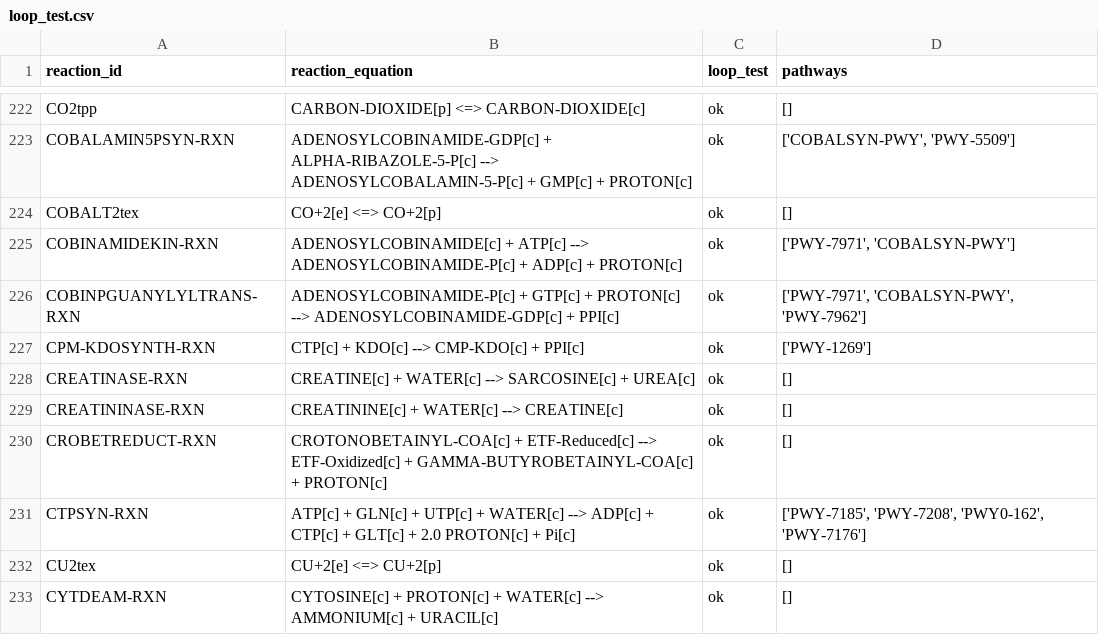
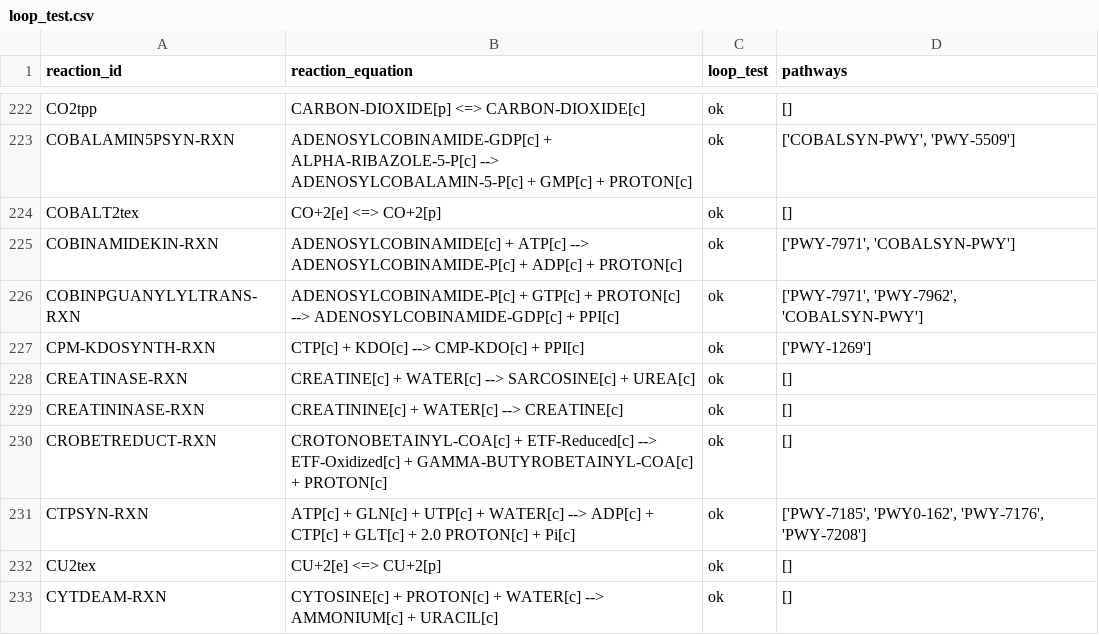
Before and after one commit to C-CoMP-STC/rpom-fba, a CSV file: model/logs/loop_test.csv, drawn as a sheet; only a part is shown, gaps mark what is left out; the diff covers the shown part only.

```diff
--- a/model/logs/loop_test.csv
+++ b/model/logs/loop_test.csv
@@ -225,3 +225,3 @@ COBALT2tex,CO+2[e] <=> CO+2[p],ok,[]
 COBINAMIDEKIN-RXN,ADENOSYLCOBINAMIDE[c] + ATP[c] --> ADENOSYLCOBINAMIDE-P[c] + ADP[c] + PROTON[c],ok,"['PWY-7971', 'COBALSYN-PWY']"
-COBINPGUANYLYLTRANS-RXN,ADENOSYLCOBINAMIDE-P[c] + GTP[c] + PROTON[c] --> ADENOSYLCOBINAMIDE-GDP[c] + PPI[c],ok,"['PWY-7971', 'COBALSYN-PWY', 'PWY-7962']"
+COBINPGUANYLYLTRANS-RXN,ADENOSYLCOBINAMIDE-P[c] + GTP[c] + PROTON[c] --> ADENOSYLCOBINAMIDE-GDP[c] + PPI[c],ok,"['PWY-7971', 'PWY-7962', 'COBALSYN-PWY']"
 CPM-KDOSYNTH-RXN,CTP[c] + KDO[c] --> CMP-KDO[c] + PPI[c],ok,['PWY-1269']
@@ -230,3 +230,3 @@ CREATININASE-RXN,CREATININE[c] + WATER[c] --> CREATINE[c],ok,[]
 CROBETREDUCT-RXN,CROTONOBETAINYL-COA[c] + ETF-Reduced[c] --> ETF-Oxidized[c] + GAMMA-BUTYROBETAINYL-COA[c] + PROTON[c],ok,[]
-CTPSYN-RXN,ATP[c] + GLN[c] + UTP[c] + WATER[c] --> ADP[c] + CTP[c] + GLT[c] + 2.0 PROTON[c] + Pi[c],ok,"['PWY-7185', 'PWY-7208', 'PWY0-162', 'PWY-7176']"
+CTPSYN-RXN,ATP[c] + GLN[c] + UTP[c] + WATER[c] --> ADP[c] + CTP[c] + GLT[c] + 2.0 PROTON[c] + Pi[c],ok,"['PWY-7185', 'PWY0-162', 'PWY-7176', 'PWY-7208']"
 CU2tex,CU+2[e] <=> CU+2[p],ok,[]
```
Also changed, not shown: 164 edited cells elsewhere in this file, model/logs/dead_end_test.csv, 4 other files.
